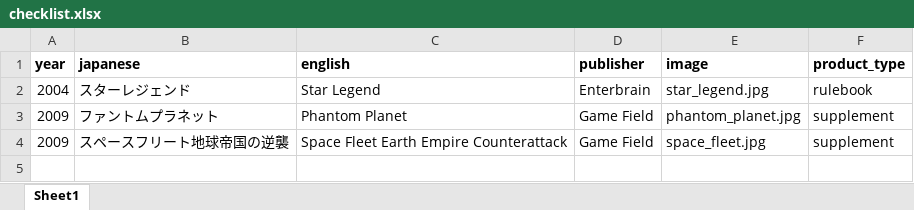
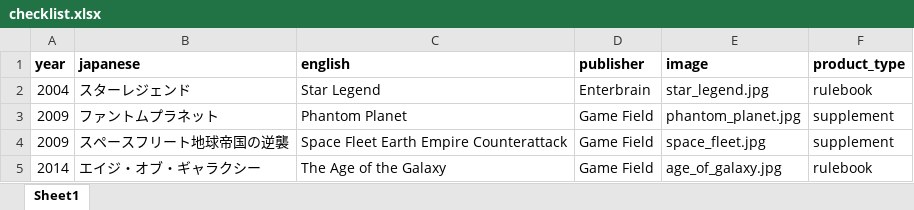
Before and after one commit to weatherspud/japanese-collectors-list, an Excel workbook: star-legend/checklist.xlsx, sheet Sheet1, drawn as a sheet; values as stored, in another font and other column widths than the file's, no borders; the diff names each change by its address in the sheet, - before the commit and + after, or states it on an @@ line.

Commit message:
age of galaxy

```diff
--- a/star-legend/checklist.xlsx (sheet Sheet1)
+++ b/star-legend/checklist.xlsx (sheet Sheet1)
+row 5: 2014 | エイジ・オブ・ギャラクシー | The Age of the Galaxy | Game Field | age_of_galaxy.jpg | rulebook
```
Also changed, not shown: 4 other files.
